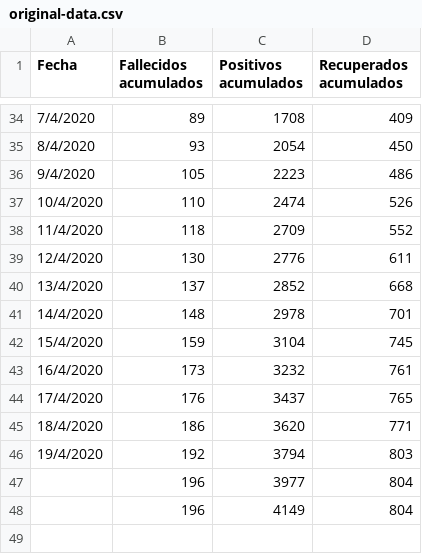
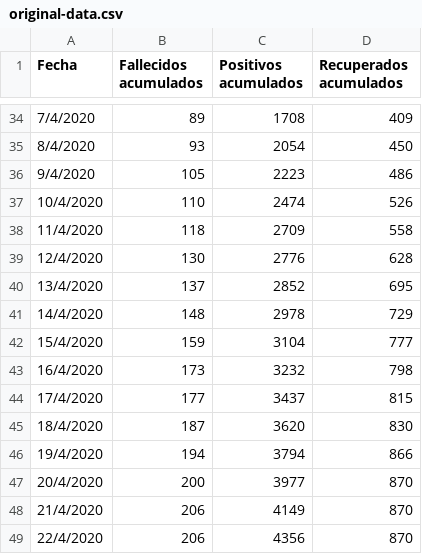
Before and after one commit to agastalver/sir-covid-19-colombia, a CSV file: data/original-data.csv, drawn as a sheet; only a part is shown, gaps mark what is left out.

```diff
--- a/data/original-data.csv
+++ b/data/original-data.csv
@@ -37,12 +37,13 @@ Fecha,Fallecidos acumulados,Positivos acumulados,Recuperados acumulados
 10/4/2020,110,2474,526
-11/4/2020,118,2709,552
-12/4/2020,130,2776,611
-13/4/2020,137,2852,668
-14/4/2020,148,2978,701
-15/4/2020,159,3104,745
-16/4/2020,173,3232,761
-17/4/2020,176,3437,765
-18/4/2020,186,3620,771
-19/4/2020,192,3794,803
-,196,3977,804
-,196,4149,804
+11/4/2020,118,2709,558
+12/4/2020,130,2776,628
+13/4/2020,137,2852,695
+14/4/2020,148,2978,729
+15/4/2020,159,3104,777
+16/4/2020,173,3232,798
+17/4/2020,177,3437,815
+18/4/2020,187,3620,830
+19/4/2020,194,3794,866
+20/4/2020,200,3977,870
+21/4/2020,206,4149,870
+22/4/2020,206,4356,870
```
Also changed, not shown: data/generated-cases.csv, data/generated-sir.csv, 10 other files.
